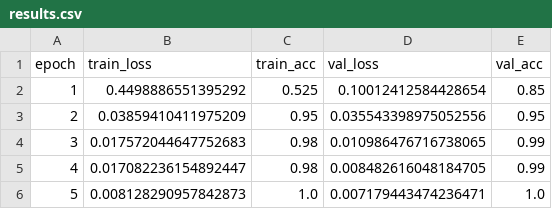
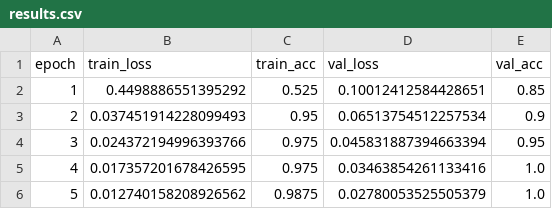
Before and after one commit to mikailachmad/deep-learning, a CSV file: outputs/results.csv, drawn as a sheet.

Commit message:
Revisi: perbaiki struktur data training/validasi, gabung kode jadi 1 file

```diff
--- a/outputs/results.csv
+++ b/outputs/results.csv
@@ -1,6 +1,6 @@
 epoch,train_loss,train_acc,val_loss,val_acc
-1,0.4498886551395292,0.525,0.10012412584428654,0.85
-2,0.03859410411975209,0.95,0.035543398975052556,0.95
-3,0.017572044647752683,0.98,0.010986476716738065,0.99
-4,0.017082236154892447,0.98,0.008482616048184705,0.99
-5,0.008128290957842873,1.0,0.007179443474236471,1.0
+1,0.4498886551395292,0.525,0.10012412584428651,0.85
+2,0.037451914228099493,0.95,0.06513754512257534,0.9
+3,0.024372194996393766,0.975,0.045831887394663394,0.95
+4,0.017357201678426595,0.975,0.03463854261133416,1.0
+5,0.012740158208926562,0.9875,0.02780053525505379,1.0
```
Also changed, not shown: 9 other files.
